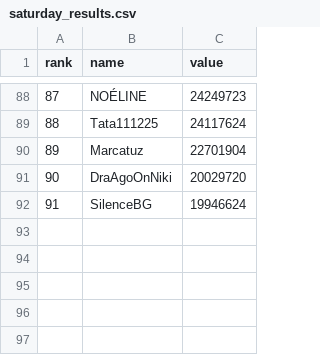
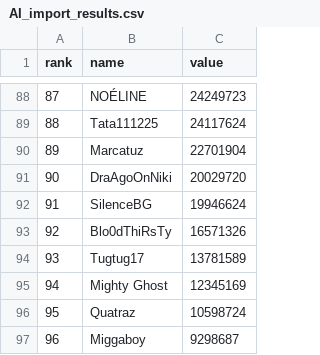
Before and after one commit to spheniscidae-FIN/Scribe2, a CSV file: RESULTS/AI_import_results.csv (was RESULTS/saturday_results.csv), drawn as a sheet; only a part is shown, gaps mark what is left out.

```diff
--- a/RESULTS/saturday_results.csv
+++ b/RESULTS/AI_import_results.csv
@@ -92 +92,6 @@ rank;name;value
 91;SilenceBG;19946624
+92;Blo0dThiRsTy;16571326
+93;Tugtug17;13781589
+94;Mighty Ghost;12345169
+95;Quatraz;10598724
+96;Miggaboy;9298687
```
Also changed, not shown: RESULTS/donations_results.csv, RESULTS/kills_results.csv, 9 other files.
